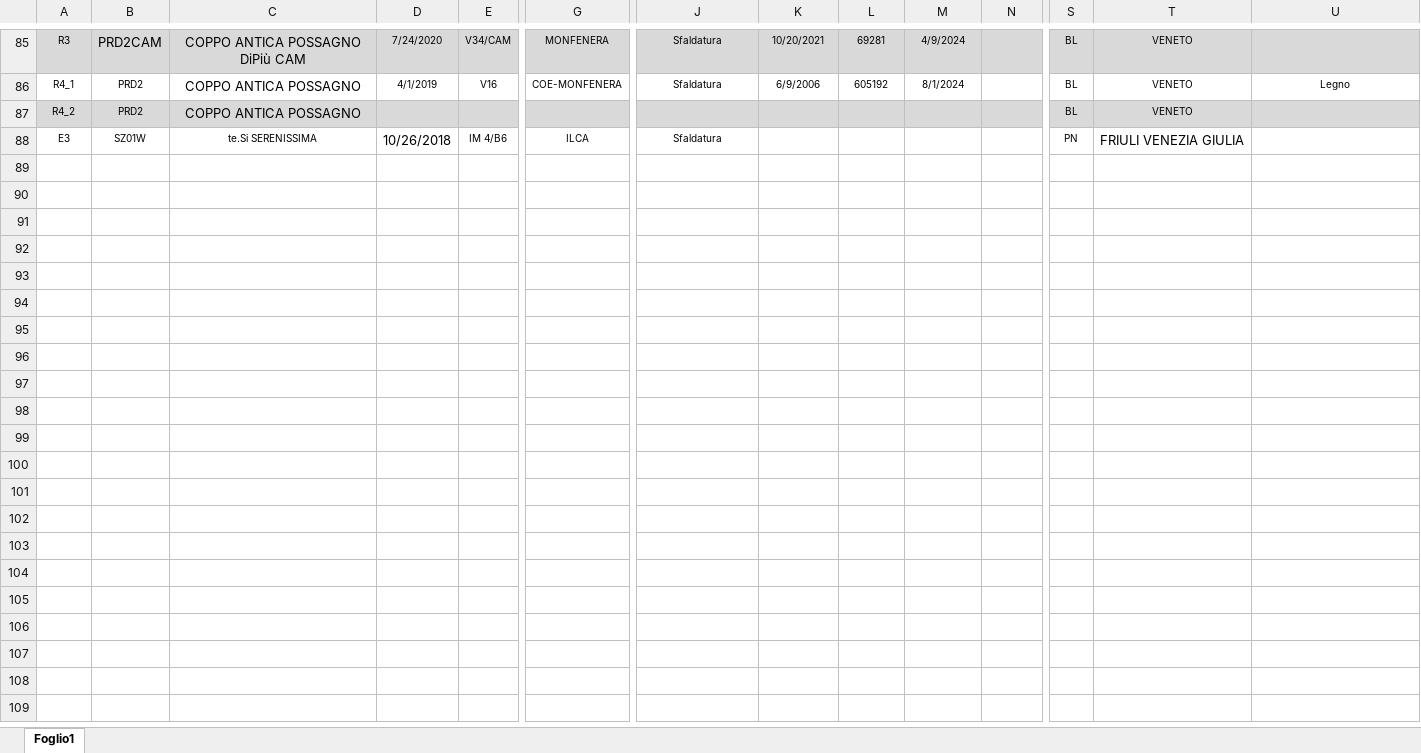
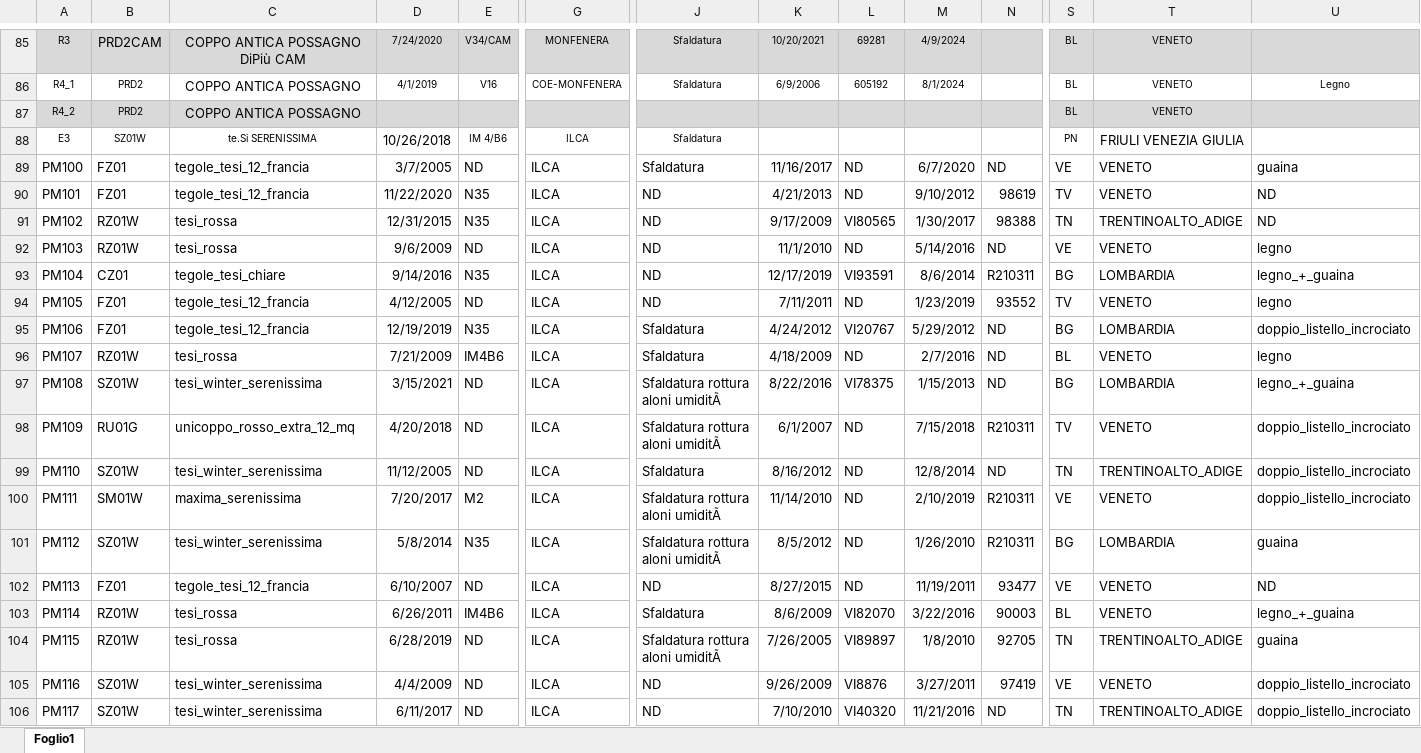
Before and after one commit to rregnotto/DAPT0724-CAPSTONE, an Excel workbook: reclami.xlsx, sheet Foglio1, drawn as a sheet; only a part is shown, gaps mark what is left out; values as stored, in another font and other column widths than the file's, no borders; rows hold the shown columns only; the diff covers the shown part only; the diff names each change by its address in the sheet, - before the commit and + after, or states it on an @@ line.

Commit message:
file reclami implementato e pulito

```diff
--- a/reclami.xlsx (sheet Foglio1)
+++ b/reclami.xlsx (sheet Foglio1)
+row 89: PM100 | FZ01 | tegole_tesi_12_francia | 3/7/2005 | ND | ILCA | Sfaldatura | 11/16/2017 | ND | 6/7/2020 | ND | VE | VENETO | guaina
+row 90: PM101 | FZ01 | tegole_tesi_12_francia | 11/22/2020 | N35 | ILCA | ND | 4/21/2013 | ND | 9/10/2012 | 98619 | TV | VENETO | ND
+row 91: PM102 | RZ01W | tesi_rossa | 12/31/2015 | N35 | ILCA | ND | 9/17/2009 | VI80565 | 1/30/2017 | 98388 | TN | TRENTINOALTO_ADIGE | ND
+row 92: PM103 | RZ01W | tesi_rossa | 9/6/2009 | ND | ILCA | ND | 11/1/2010 | ND | 5/14/2016 | ND | VE | VENETO | legno
+row 93: PM104 | CZ01 | tegole_tesi_chiare | 9/14/2016 | N35 | ILCA | ND | 12/17/2019 | VI93591 | 8/6/2014 | R210311 | BG | LOMBARDIA | legno_+_guaina
+row 94: PM105 | FZ01 | tegole_tesi_12_francia | 4/12/2005 | ND | ILCA | ND | 7/11/2011 | ND | 1/23/2019 | 93552 | TV | VENETO | legno
+row 95: PM106 | FZ01 | tegole_tesi_12_francia | 12/19/2019 | N35 | ILCA | Sfaldatura | 4/24/2012 | VI20767 | 5/29/2012 | ND | BG | LOMBARDIA | doppio_listello_incrociato
+row 96: PM107 | RZ01W | tesi_rossa | 7/21/2009 | IM4B6 | ILCA | Sfaldatura | 4/18/2009 | ND | 2/7/2016 | ND | BL | VENETO | legno
+row 97: PM108 | SZ01W | tesi_winter_serenissima | 3/15/2021 | ND | ILCA | Sfaldatura rottura aloni umiditÃ | 8/22/2016 | VI78375 | 1/15/2013 | ND | BG | LOMBARDIA | legno_+_guaina
+row 98: PM109 | RU01G | unicoppo_rosso_extra_12_mq | 4/20/2018 | ND | ILCA | Sfaldatura rottura aloni umiditÃ | 6/1/2007 | ND | 7/15/2018 | R210311 | TV | VENETO | doppio_listello_incrociato
+row 99: PM110 | SZ01W | tesi_winter_serenissima | 11/12/2005 | ND | ILCA | Sfaldatura | 8/16/2012 | ND | 12/8/2014 | ND | TN | TRENTINOALTO_ADIGE | doppio_listello_incrociato
+row 100: PM111 | SM01W | maxima_serenissima | 7/20/2017 | M2 | ILCA | Sfaldatura rottura aloni umiditÃ | 11/14/2010 | ND | 2/10/2019 | R210311 | VE | VENETO | doppio_listello_incrociato
+row 101: PM112 | SZ01W | tesi_winter_serenissima | 5/8/2014 | N35 | ILCA | Sfaldatura rottura aloni umiditÃ | 8/5/2012 | ND | 1/26/2010 | R210311 | BG | LOMBARDIA | guaina
+row 102: PM113 | FZ01 | tegole_tesi_12_francia | 6/10/2007 | ND | ILCA | ND | 8/27/2015 | ND | 11/19/2011 | 93477 | VE | VENETO | ND
+row 103: PM114 | RZ01W | tesi_rossa | 6/26/2011 | IM4B6 | ILCA | Sfaldatura | 8/6/2009 | VI82070 | 3/22/2016 | 90003 | BL | VENETO | legno_+_guaina
+row 104: PM115 | RZ01W | tesi_rossa | 6/28/2019 | ND | ILCA | Sfaldatura rottura aloni umiditÃ | 7/26/2005 | VI89897 | 1/8/2010 | 92705 | TN | TRENTINOALTO_ADIGE | guaina
+row 105: PM116 | SZ01W | tesi_winter_serenissima | 4/4/2009 | ND | ILCA | ND | 9/26/2009 | VI8876 | 3/27/2011 | 97419 | VE | VENETO | doppio_listello_incrociato
+row 106: PM117 | SZ01W | tesi_winter_serenissima | 6/11/2017 | ND | ILCA | ND | 7/10/2010 | VI40320 | 11/21/2016 | ND | TN | TRENTINOALTO_ADIGE | doppio_listello_incrociato
```
Also changed, not shown: 32 added rows elsewhere in this sheet, 5 other files.
